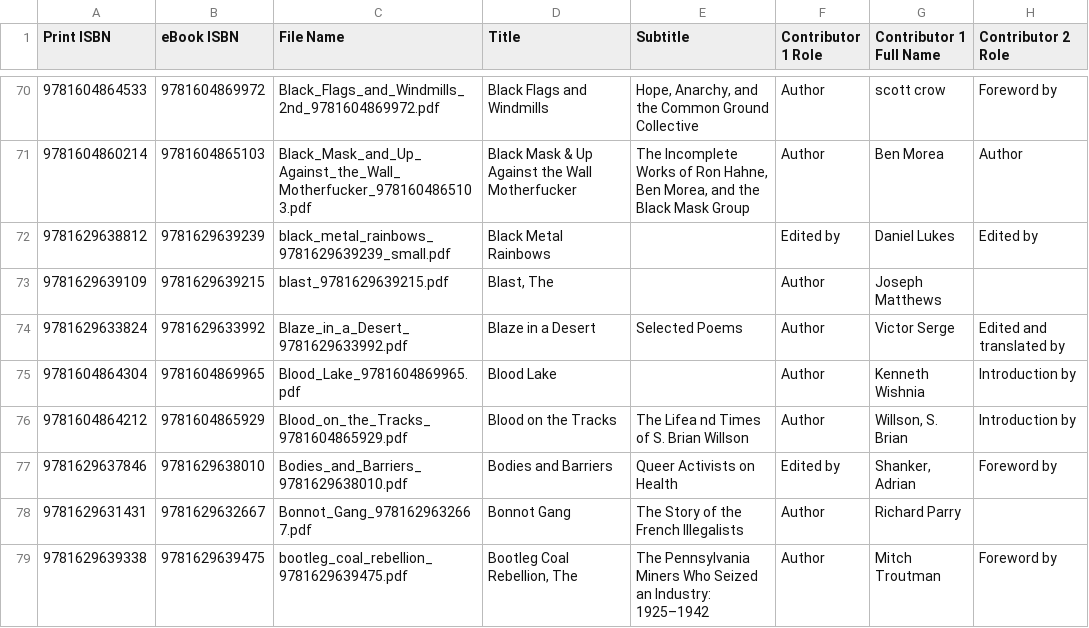
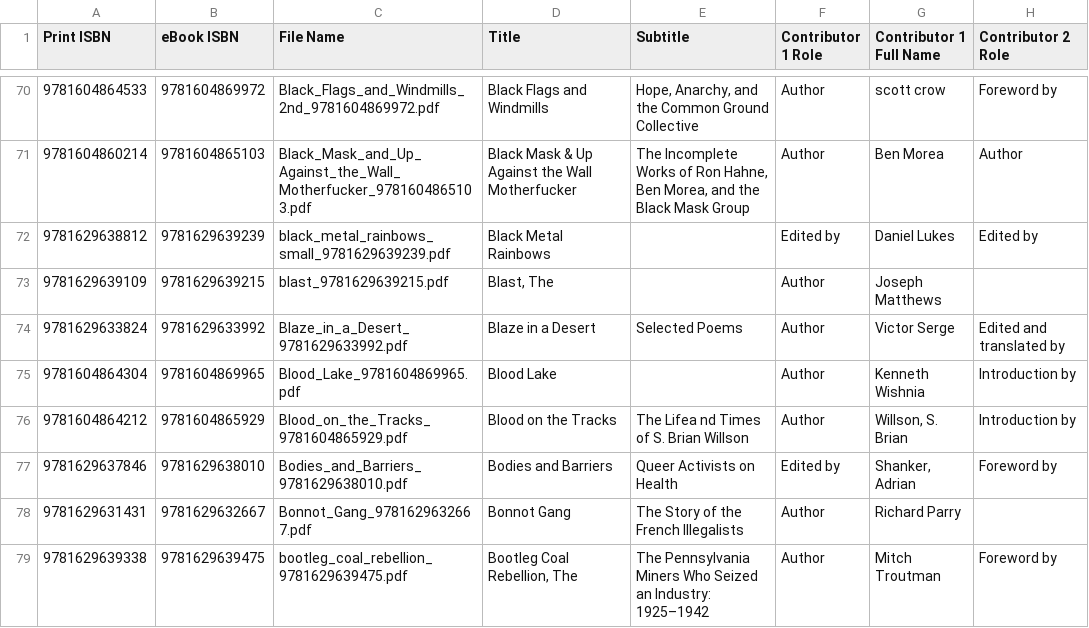
Before and after one commit to brickhousecoop/briet, a CSV file: packages/tagger-importer/Metadata.csv, drawn as a sheet; only a part is shown, gaps mark what is left out; the diff names each change by its address in the sheet, - before the commit and + after, or states it on an @@ line.

Commit message:
Move _small before ISBN

```diff
--- a/packages/tagger-importer/Metadata.csv
+++ b/packages/tagger-importer/Metadata.csv
-C72 (File Name): black_metal_rainbows_9781629639239_small.pdf
+C72 (File Name): black_metal_rainbows_small_9781629639239.pdf
```
Also changed, not shown: 1 other file.
